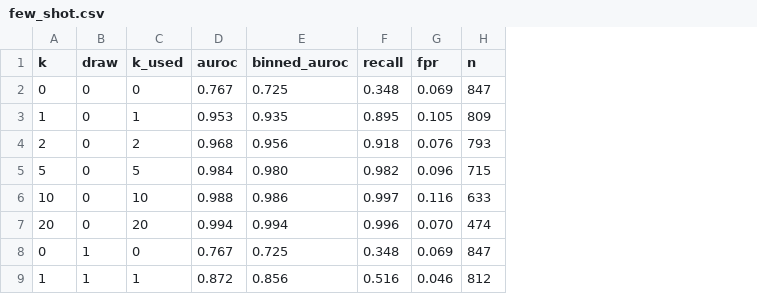
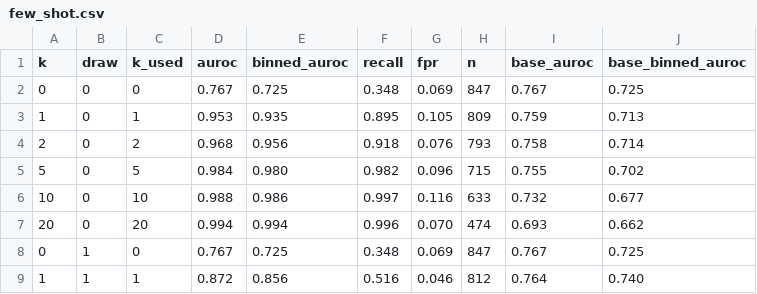
Before and after one commit to maxedmonds07/CS7267-LLM-Injection-Defense, a CSV file: report/followup/few_shot.csv, drawn as a sheet; only a part is shown; the diff names each change by its address in the sheet, - before the commit and + after, or states it on an @@ line.

Commit message:
Compare each few-shot draw with the base model on the same servers, and scope the follow-up claims.

```diff
--- a/report/followup/few_shot.csv
+++ b/report/followup/few_shot.csv
+column I (base_auroc), rows 2-9: 0.767 | 0.759 | 0.758 | 0.755 | 0.732 | 0.693 | 0.767 | 0.764
+column J (base_binned_auroc), rows 2-9: 0.725 | 0.713 | 0.714 | 0.702 | 0.677 | 0.662 | 0.725 | 0.740
```
Also changed, not shown: 4 other files.
